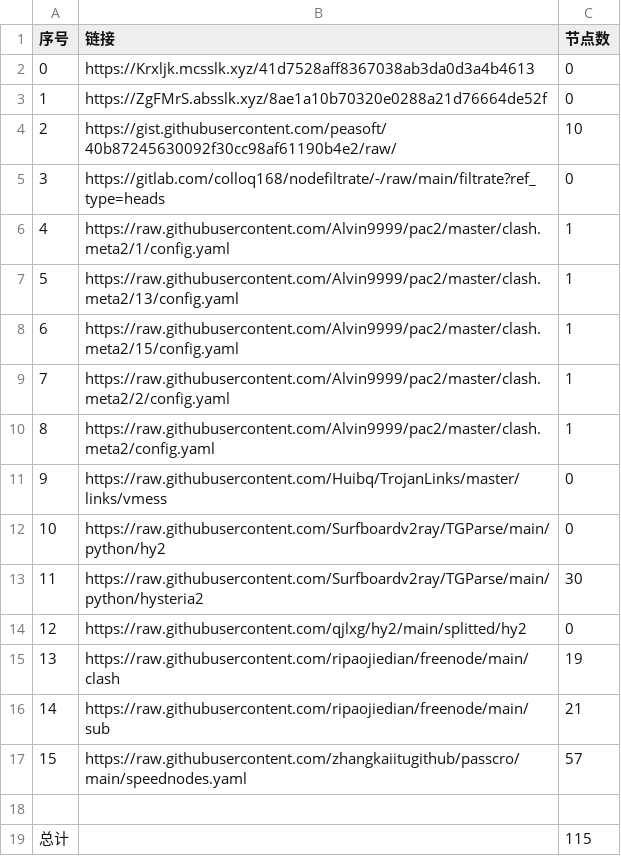
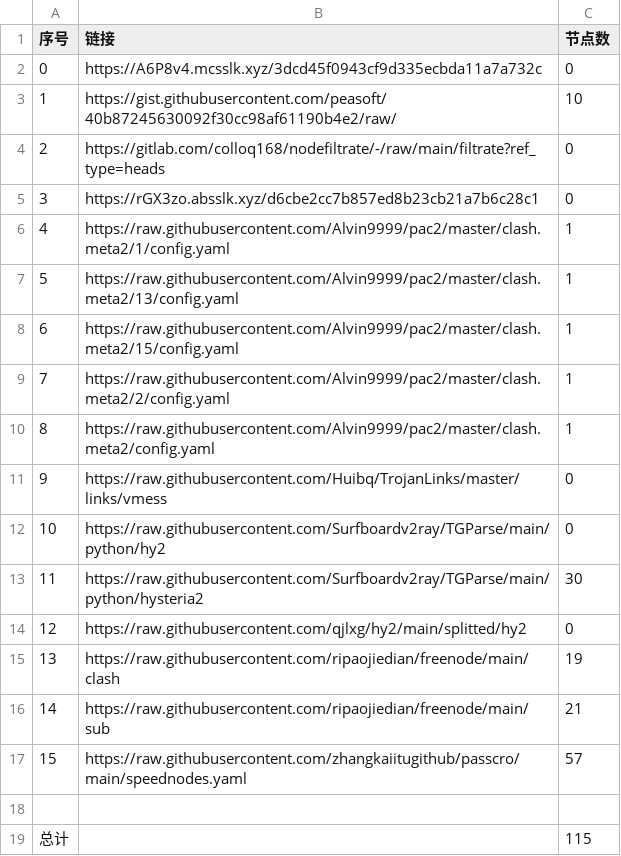
Before and after one commit to suanxidanian/NoMoreWalls, a CSV file: list_result.csv, drawn as a sheet; removed rows and columns are numbered as before the commit, all else as after; the diff names each change by its address in the sheet, - before the commit and + after, or states it on an @@ line.

```diff
--- a/list_result.csv
+++ b/list_result.csv
-B2 (链接): https://Krxljk.mcsslk.xyz/41d7528aff8367038ab3da0d3a4b4613
+B2 (链接): https://A6P8v4.mcsslk.xyz/3dcd45f0943cf9d335ecbda11a7a732c
-row 3: 1 | https://ZgFMrS.absslk.xyz/8ae1a10b70320e0288a21d76664de52f | 0
@@ column A (序号) renumbered between rows 3 and 4 @@
+row 5: 3 | https://rGX3zo.absslk.xyz/d6cbe2cc7b857ed8b23cb21a7b6c28c1 | 0
```
Also changed, not shown: 5 other files.
